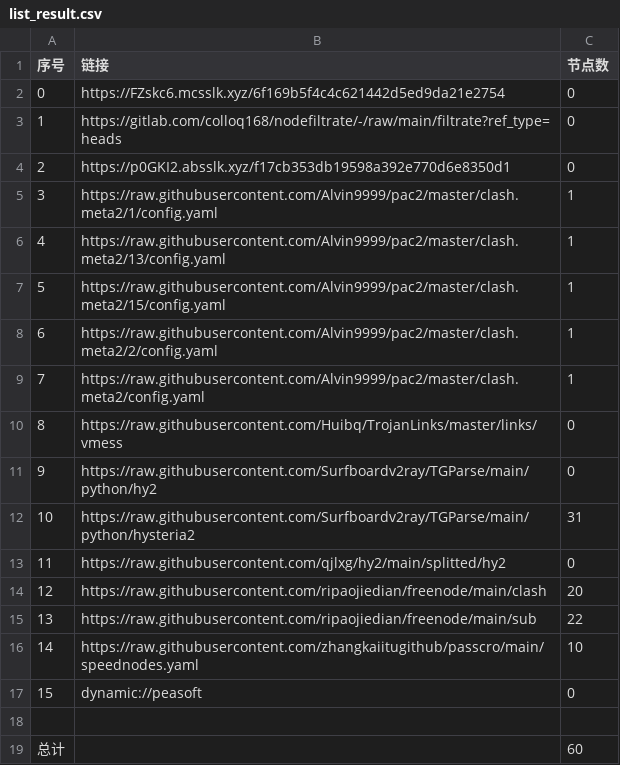
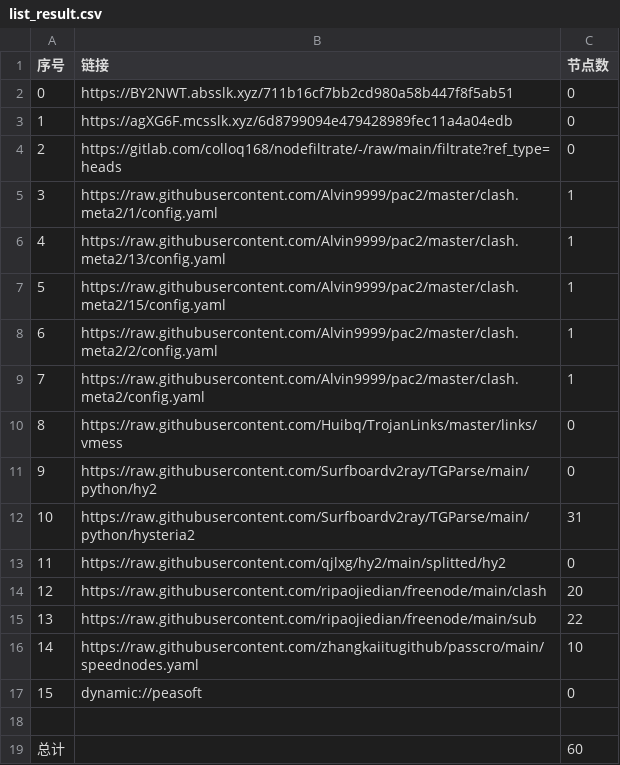
Before and after one commit to ileesen/AutoMergePublicNodes, a CSV file: list_result.csv, drawn as a sheet.

```diff
--- a/list_result.csv
+++ b/list_result.csv
@@ -1,5 +1,5 @@
 序号,链接,节点数
-0,https://FZskc6.mcsslk.xyz/6f169b5f4c4c621442d5ed9da21e2754,0
-1,https://gitlab.com/colloq168/nodefiltrate/-/raw/main/filtrate?ref_type=heads,0
-2,https://p0GKI2.absslk.xyz/f17cb353db19598a392e770d6e8350d1,0
+0,https://BY2NWT.absslk.xyz/711b16cf7bb2cd980a58b447f8f5ab51,0
+1,https://agXG6F.mcsslk.xyz/6d8799094e479428989fec11a4a04edb,0
+2,https://gitlab.com/colloq168/nodefiltrate/-/raw/main/filtrate?ref_type=heads,0
 3,https://raw.githubusercontent.com/Alvin9999/pac2/master/clash.meta2/1/config.yaml,1
```
Also changed, not shown: 5 other files.
